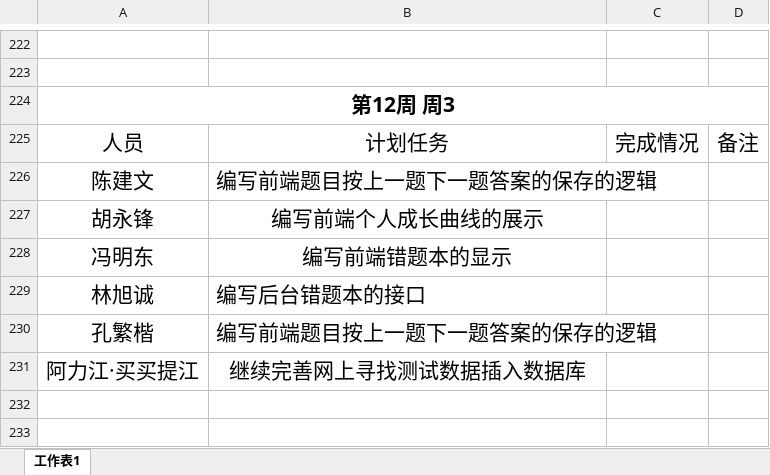
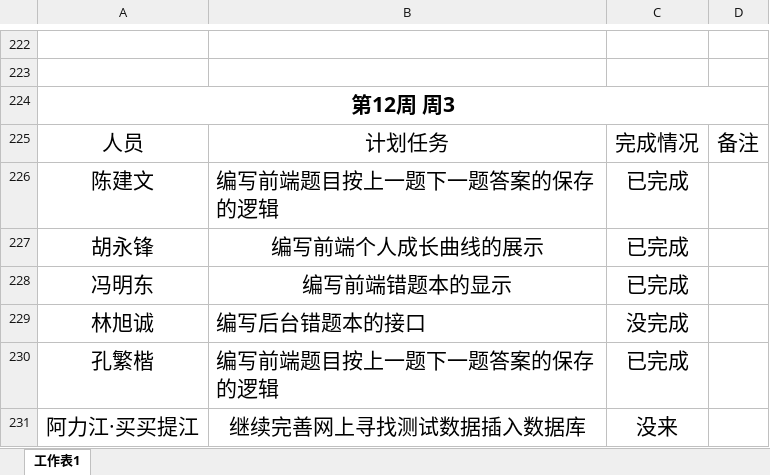
Before and after one commit to gdqysoft/fcsapp, an Excel workbook: 第五组（小马）/小组计划实施表.xlsx, sheet 工作表1, drawn as a sheet; only a part is shown, gaps mark what is left out; values as stored, in another font and other column widths than the file's, no borders; the diff names each change by its address in the sheet, - before the commit and + after, or states it on an @@ line.

```diff
--- a/第五组（小马）/小组计划实施表.xlsx (sheet 工作表1)
+++ b/第五组（小马）/小组计划实施表.xlsx (sheet 工作表1)
-C226:C228: (empty)
+C226:C228: 已完成
-C229: (empty)
+C229: 没完成
-C230: (empty)
+C230: 已完成
-C231: (empty)
+C231: 没来
```
